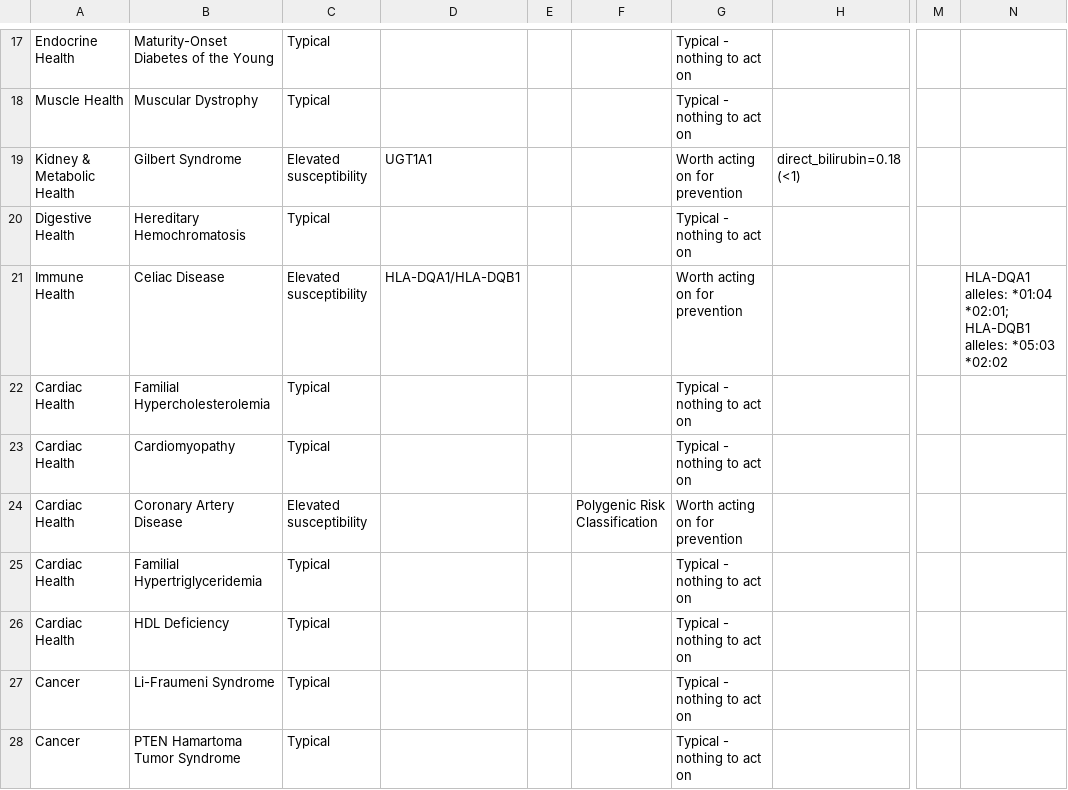
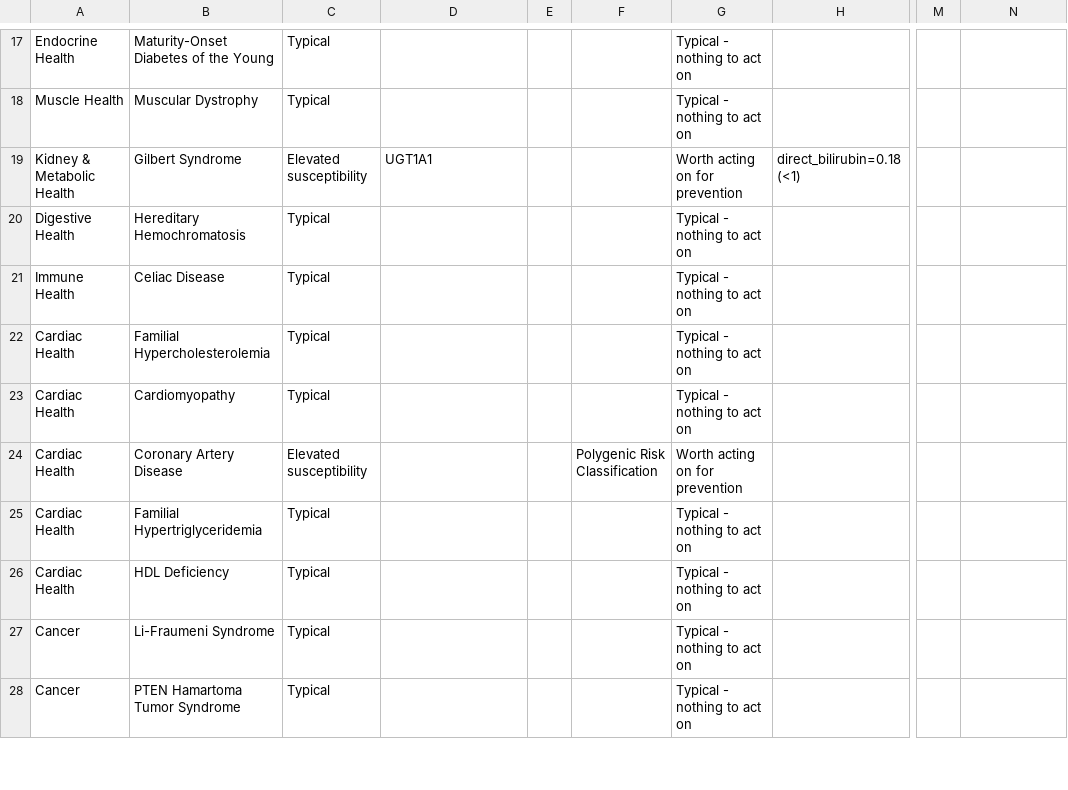
Before and after one commit to js-flahybase/decision-tree, a CSV file: decision_tree_results.csv, drawn as a sheet; only a part is shown, gaps mark what is left out; the diff names each change by its address in the sheet, - before the commit and + after, or states it on an @@ line.

```diff
--- a/decision_tree_results.csv
+++ b/decision_tree_results.csv
-C21: Elevated susceptibility
+C21: Typical
-D21: HLA-DQA1/HLA-DQB1
+D21: (empty)
-G21: Worth acting on for prevention
+G21: Typical - nothing to act on
-N21: HLA-DQA1 alleles: *01:04 *02:01; HLA-DQB1 alleles: *05:03 *02:02
+N21: (empty)
```
Also changed, not shown: merged.csv, 3 other files.
